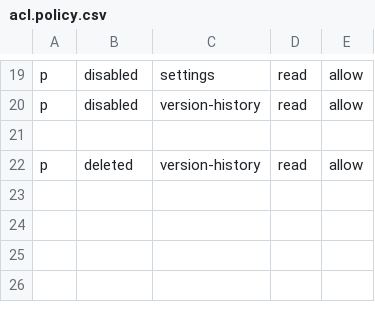
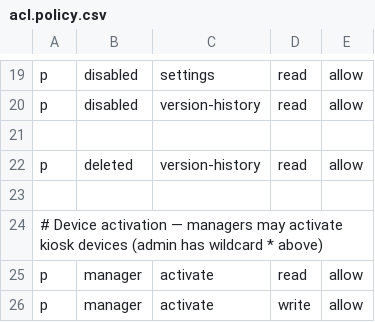
Before and after one commit to janmensik/PozarniPoplach.cz, a CSV file: include/acl.policy.csv, drawn as a sheet; only a part is shown, gaps mark what is left out.

```diff
--- a/include/acl.policy.csv
+++ b/include/acl.policy.csv
@@ -22 +22,5 @@ p, disabled, version-history, read, allow
 p, deleted, version-history, read, allow
+
+# Device activation — managers may activate kiosk devices (admin has wildcard * above)
+p, manager, activate, read,  allow
+p, manager, activate, write, allow
```
Also changed, not shown: 14 other files.
